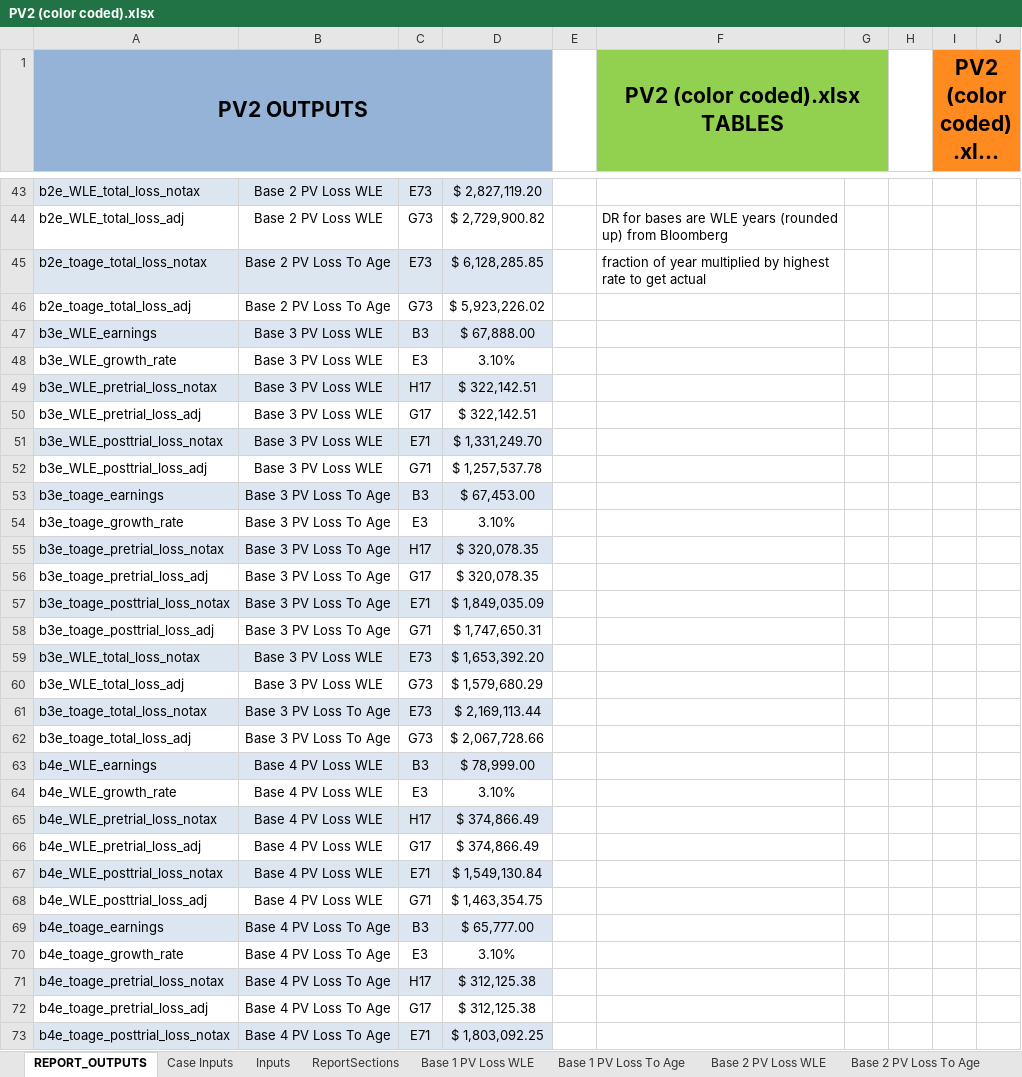
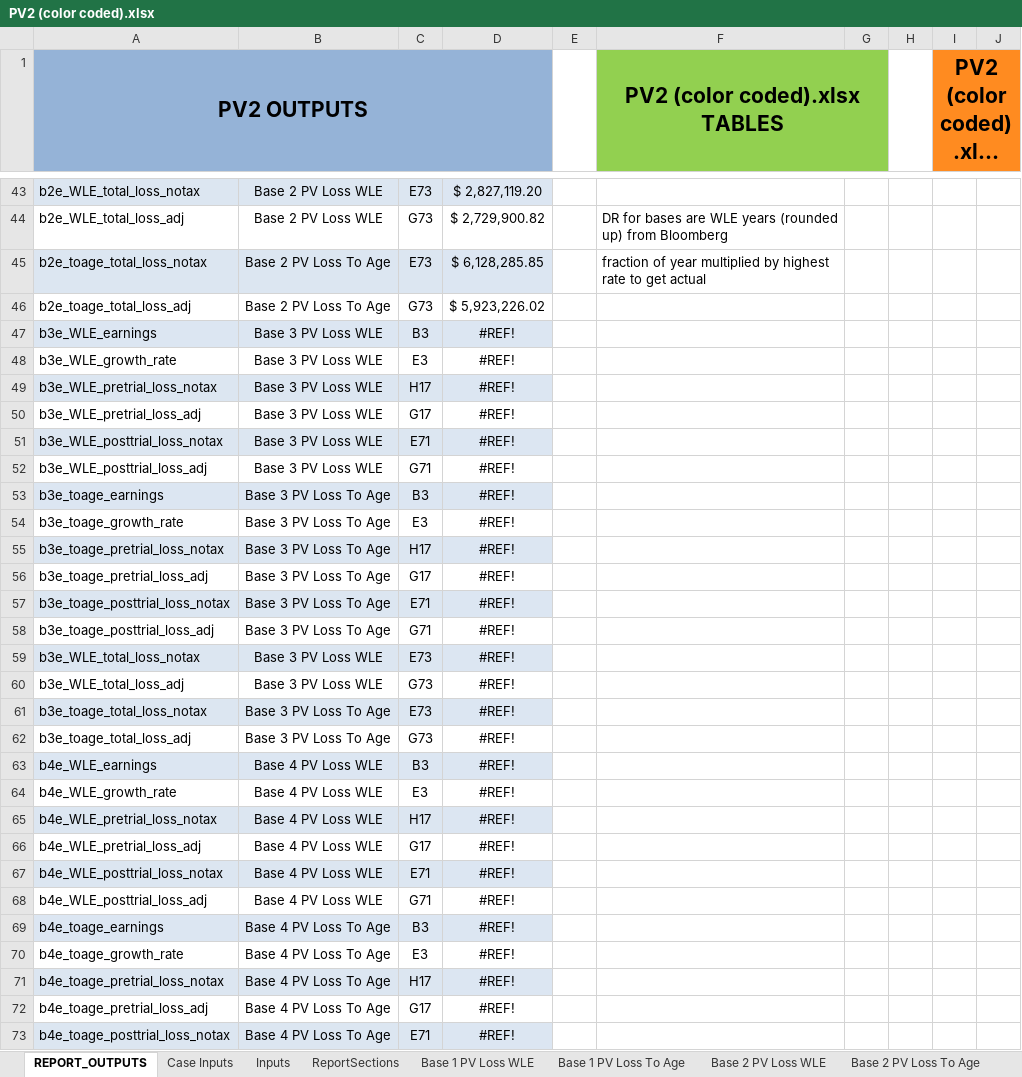
Before and after one commit to ebusseyst/EconAutomation-REP, an Excel workbook: EconAutomation/src/supporting_docs/sorted_econ_files/PV2 (color coded).xlsx, sheet REPORT_OUTPUTS, drawn as a sheet; only a part is shown, gaps mark what is left out; long unchanged cells end in …; values as stored, in another font and other column widths than the file's, no borders; table styles not drawn; the diff covers the shown part only; the diff names each change by its address in the sheet, - before the commit and + after, or states it on an @@ line.

```diff
--- a/EconAutomation/src/supporting_docs/sorted_econ_files/PV2 (color coded).xlsx (sheet REPORT_OUTPUTS)
+++ b/EconAutomation/src/supporting_docs/sorted_econ_files/PV2 (color coded).xlsx (sheet REPORT_OUTPUTS)
-D47: $ 67,888.00
+D47: #REF!
-D48: 3.10%
+D48: #REF!
-D49:D50: $ 322,142.51
+D49:D50: #REF!
-D51: $ 1,331,249.70
+D51: #REF!
-D52: $ 1,257,537.78
+D52: #REF!
-D53: $ 67,453.00
+D53: #REF!
-D54: 3.10%
+D54: #REF!
-D55:D56: $ 320,078.35
+D55:D56: #REF!
-D57: $ 1,849,035.09
+D57: #REF!
-D58: $ 1,747,650.31
+D58: #REF!
-D59: $ 1,653,392.20
+D59: #REF!
-D60: $ 1,579,680.29
+D60: #REF!
-D61: $ 2,169,113.44
+D61: #REF!
-D62: $ 2,067,728.66
+D62: #REF!
-D63: $ 78,999.00
+D63: #REF!
-D64: 3.10%
+D64: #REF!
-D65:D66: $ 374,866.49
+D65:D66: #REF!
-D67: $ 1,549,130.84
+D67: #REF!
-D68: $ 1,463,354.75
+D68: #REF!
-D69: $ 65,777.00
+D69: #REF!
-D70: 3.10%
+D70: #REF!
-D71:D72: $ 312,125.38
+D71:D72: #REF!
-D73: $ 1,803,092.25
+D73: #REF!
```
Also changed, not shown: 4 added rows and 5 edited cells elsewhere in this sheet, sheet Case Inputs, sheet Credit 2 PV Loss WLE, sheet Credit 2 PV Loss To Age, sheet Credit 1 PV Loss WLE, other sheet tabs, formulas that keep their value, EconAutomation/src/supporting_docs/econ_wb_templates/current_mastertemplate.xlsx, EconAutomation/src/supporting_docs/sorted_econ_files/Working_CALC_VER1.11 (color coded).xlsx, 4 other files.
